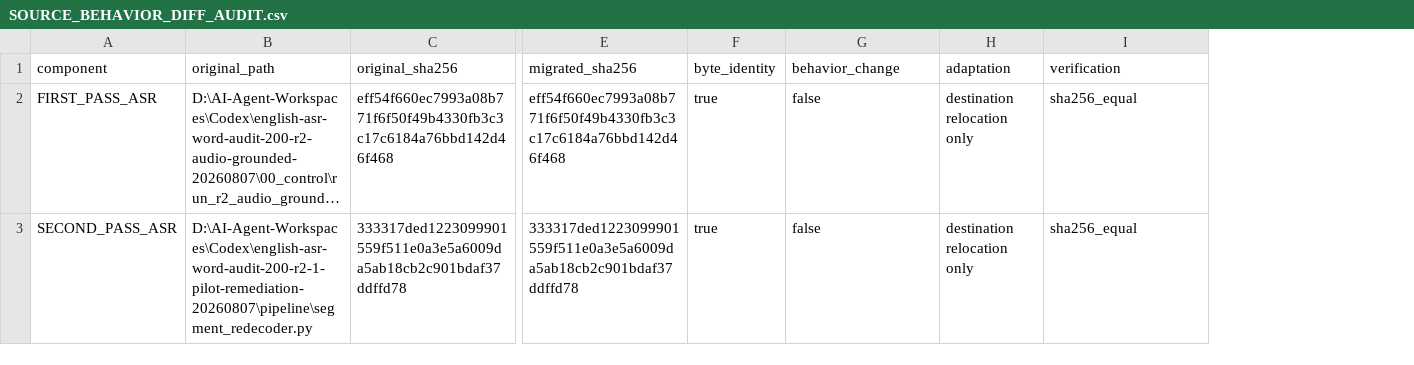
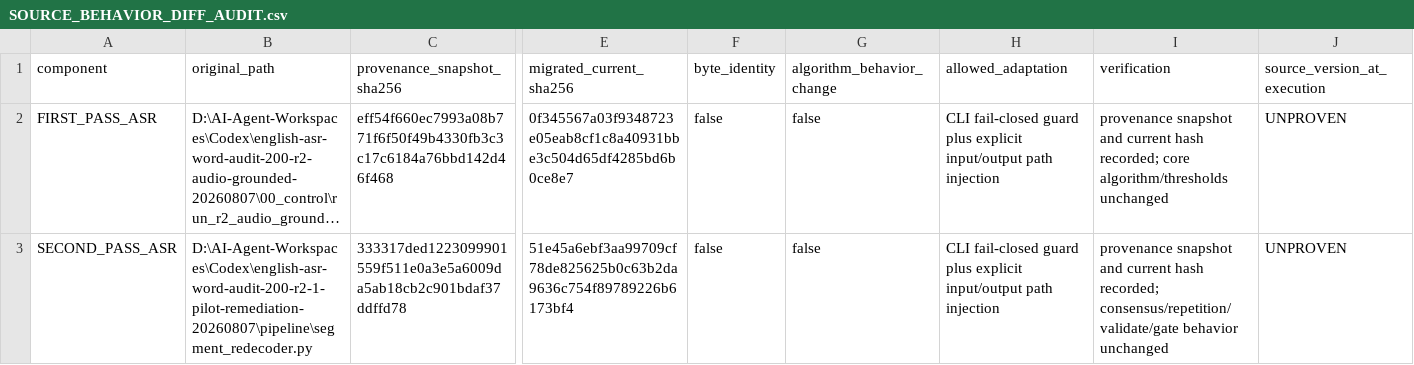
Before and after one commit to a13680970019-debug/video-teaching-knowledge-pipeline, a CSV file: audit/r2-r21-authoritative-integration/SOURCE_BEHAVIOR_DIFF_AUDIT.csv, drawn as a sheet; only a part is shown, gaps mark what is left out; long unchanged cells end in …; removed rows and columns are numbered as before the commit, all else as after; the diff names each change by its address in the sheet, - before the commit and + after, or states it on an @@ line.

```diff
--- a/audit/r2-r21-authoritative-integration/SOURCE_BEHAVIOR_DIFF_AUDIT.csv
+++ b/audit/r2-r21-authoritative-integration/SOURCE_BEHAVIOR_DIFF_AUDIT.csv
-column E (migrated_sha256), rows 2-3: eff54f660ec7993a08b771f6f50f49b4330fb3c3c17c6184a76bbd142d46f468 | 333317ded1223099901559f511e0a3e5a6009da5ab18cb2c901bdaf37ddffd78
+column E (migrated_current_sha256), rows 2-3: 0f345567a03f9348723e05eab8cf1c8a40931bbe3c504d65df4285bd6b0ce8e7 | 51e45a6ebf3aa99709cf78de825625b0c63b2da9636c754f89789226b6173bf4
-column H (adaptation), rows 2-3: destination relocation only | destination relocation only
+column H (allowed_adaptation), rows 2-3: CLI fail-closed guard plus explicit input/output path injection | CLI fail-closed guard plus explicit input/output path injection
+column J (source_version_at_execution), rows 2-3: UNPROVEN | UNPROVEN
-C1: original_sha256
+C1: provenance_snapshot_sha256
-G1: behavior_change
+G1: algorithm_behavior_change
-F2:F3 (byte_identity): true
+F2:F3 (byte_identity): false
-I2 (verification): sha256_equal
+I2 (verification): provenance snapshot and current hash recorded; core algorithm/thresholds unchanged
-I3 (verification): sha256_equal
+I3 (verification): provenance snapshot and current hash recorded; consensus/repetition/validate/gate behavior unchanged
```
Also changed, not shown: audit/r2-r21-authoritative-integration/AUTHORITATIVE_MIGRATION_SET.csv, audit/r2-r21-authoritative-integration/MIGRATION_ADAPTATION_MAP.csv, 12 other files.
